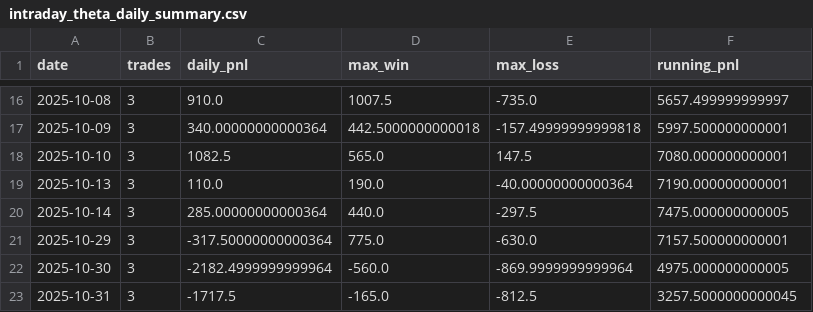
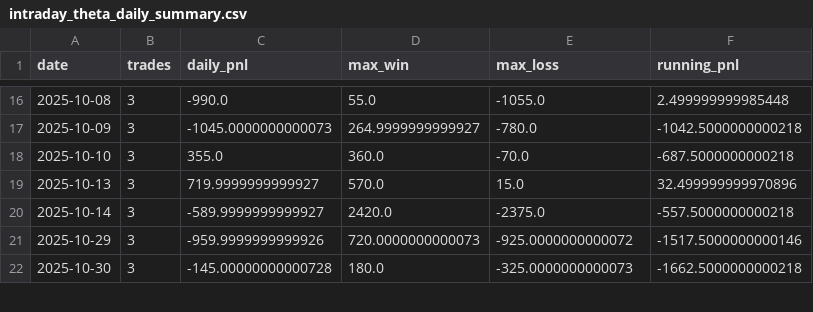
Before and after one commit to rohitgathibandhe/AI-Trading-Engine, a CSV file: reports/intraday_theta_daily_summary.csv, drawn as a sheet; only a part is shown, gaps mark what is left out; the diff covers the shown part only.

```diff
--- a/reports/intraday_theta_daily_summary.csv
+++ b/reports/intraday_theta_daily_summary.csv
@@ -16,8 +16,7 @@ date,trades,daily_pnl,max_win,max_loss,running_pnl
-2025-10-08,3,910.0,1007.5,-735.0,5657.499999999997
-2025-10-09,3,340.00000000000364,442.5000000000018,-157.49999999999818,5997.500000000001
-2025-10-10,3,1082.5,565.0,147.5,7080.000000000001
-2025-10-13,3,110.0,190.0,-40.00000000000364,7190.000000000001
-2025-10-14,3,285.00000000000364,440.0,-297.5,7475.000000000005
-2025-10-29,3,-317.50000000000364,775.0,-630.0,7157.500000000001
-2025-10-30,3,-2182.4999999999964,-560.0,-869.9999999999964,4975.000000000005
-2025-10-31,3,-1717.5,-165.0,-812.5,3257.5000000000045
+2025-10-08,3,-990.0,55.0,-1055.0,2.499999999985448
+2025-10-09,3,-1045.0000000000073,264.9999999999927,-780.0,-1042.5000000000218
+2025-10-10,3,355.0,360.0,-70.0,-687.5000000000218
+2025-10-13,3,719.9999999999927,570.0,15.0,32.499999999970896
+2025-10-14,3,-589.9999999999927,2420.0,-2375.0,-557.5000000000218
+2025-10-29,3,-959.9999999999926,720.0000000000073,-925.0000000000072,-1517.5000000000146
+2025-10-30,3,-145.00000000000728,180.0,-325.0000000000073,-1662.5000000000218
```
Also changed, not shown: 87 edited cells elsewhere in this file, reports/intraday_theta_trades.csv, 6 other files.
